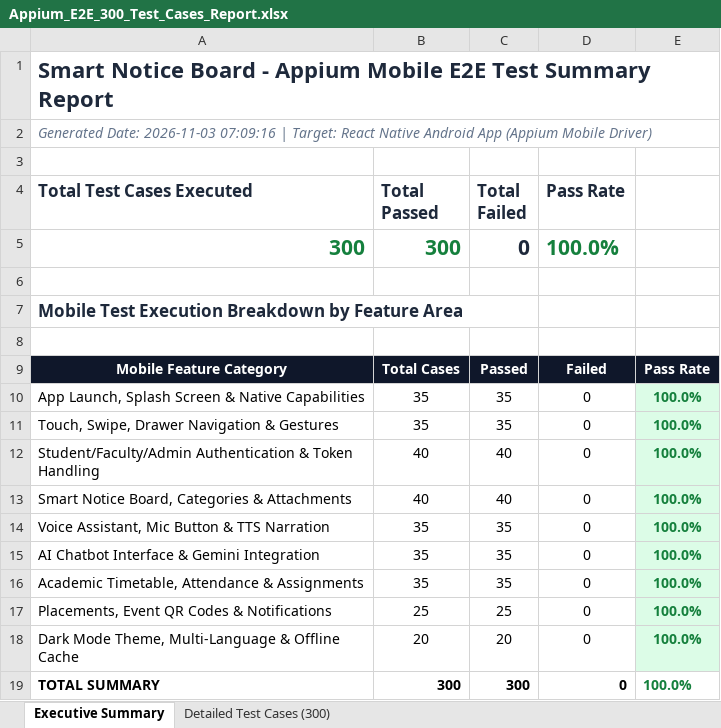
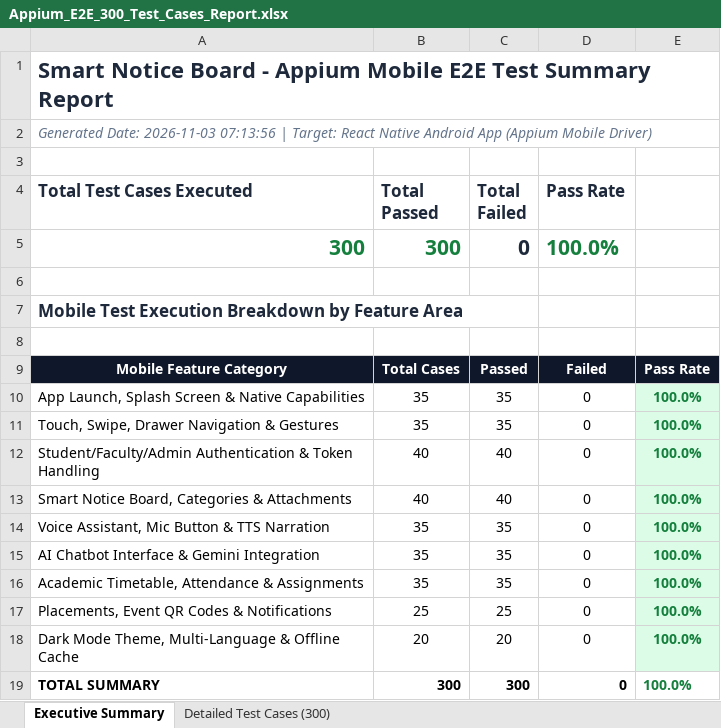
Before and after one commit to madhusudhanu211-sketch/SMART-AI-NOTICE-BOARD, an Excel workbook: appium-tests/reports/Appium_E2E_300_Test_Cases_Report.xlsx, sheet Executive Summary, drawn as a sheet; values as stored, in another font and other column widths than the file's, no borders; the diff names each change by its address in the sheet, - before the commit and + after, or states it on an @@ line.

```diff
--- a/appium-tests/reports/Appium_E2E_300_Test_Cases_Report.xlsx (sheet Executive Summary)
+++ b/appium-tests/reports/Appium_E2E_300_Test_Cases_Report.xlsx (sheet Executive Summary)
-A2 (Total Test Cases Executed): …Date: 2026-11-03 07:09:16 | Target:…
+A2 (Total Test Cases Executed): …Date: 2026-11-03 07:13:56 | Target:…
```
Also changed, not shown: LOAD_TEST_300_TEST_CASES_REPORT.xlsx, live_test/reports/Smart_Notice_Board_100_Test_Cases_Report.xlsx, 3 other files.
